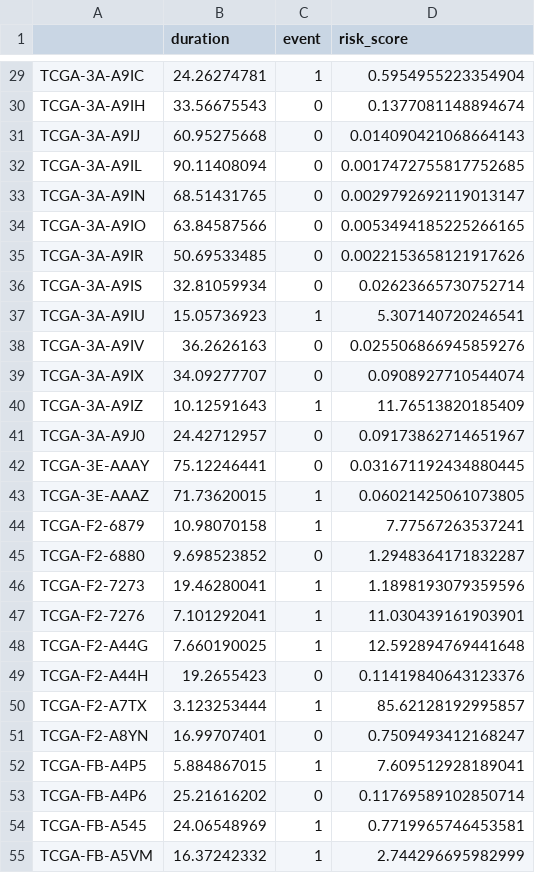
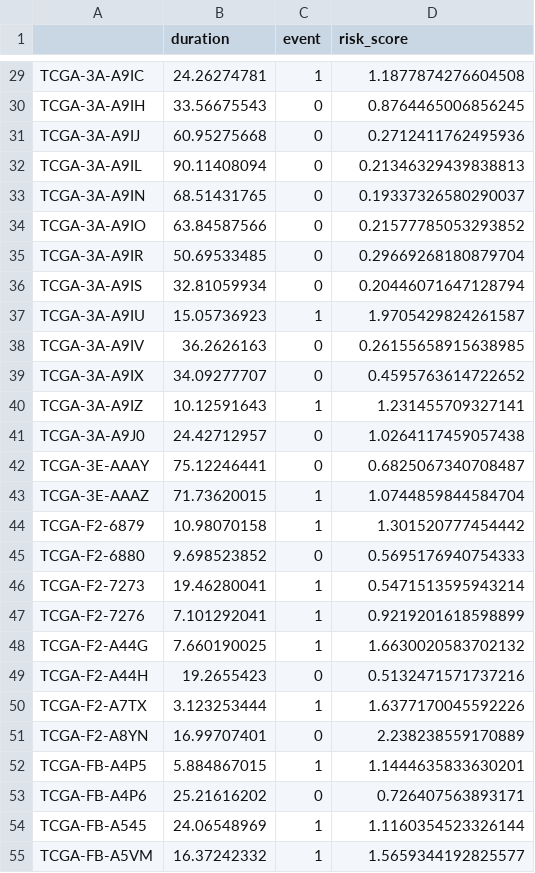
Before and after one commit to tanvishetty1403/Pancreatic-cancer-prognosis---ML-Mini-Project, a CSV file: data/processed/risk_scores.csv, drawn as a sheet; only a part is shown, gaps mark what is left out; the diff covers the shown part only; the diff names each change by its address in the sheet, - before the commit and + after, or states it on an @@ line.

Commit message:
Tune Cox models (100 genes, L2 penalty 1); regenerate risk scores

```diff
--- a/data/processed/risk_scores.csv
+++ b/data/processed/risk_scores.csv
-D29 (risk_score): 0.5954955223354904
+D29 (risk_score): 1.1877874276604508
-D30 (risk_score): 0.1377081148894674
+D30 (risk_score): 0.8764465006856245
-D31 (risk_score): 0.014090421068664143
+D31 (risk_score): 0.2712411762495936
-D32 (risk_score): 0.0017472755817752685
+D32 (risk_score): 0.21346329439838813
-D33 (risk_score): 0.0029792692119013147
+D33 (risk_score): 0.19337326580290037
-D34 (risk_score): 0.0053494185225266165
+D34 (risk_score): 0.21577785053293852
-D35 (risk_score): 0.0022153658121917626
+D35 (risk_score): 0.29669268180879704
-D36 (risk_score): 0.02623665730752714
+D36 (risk_score): 0.20446071647128794
-D37 (risk_score): 5.307140720246541
+D37 (risk_score): 1.9705429824261587
-D38 (risk_score): 0.025506866945859276
+D38 (risk_score): 0.26155658915638985
-D39 (risk_score): 0.0908927710544074
+D39 (risk_score): 0.4595763614722652
-D40 (risk_score): 11.76513820185409
+D40 (risk_score): 1.231455709327141
-D41 (risk_score): 0.09173862714651967
+D41 (risk_score): 1.0264117459057438
-D42 (risk_score): 0.031671192434880445
+D42 (risk_score): 0.6825067340708487
-D43 (risk_score): 0.06021425061073805
+D43 (risk_score): 1.0744859844584704
-D44 (risk_score): 7.77567263537241
+D44 (risk_score): 1.301520777454442
-D45 (risk_score): 1.2948364171832287
+D45 (risk_score): 0.5695176940754333
-D46 (risk_score): 1.1898193079359596
+D46 (risk_score): 0.5471513595943214
-D47 (risk_score): 11.030439161903901
+D47 (risk_score): 0.9219201618598899
-D48 (risk_score): 12.592894769441648
+D48 (risk_score): 1.6630020583702132
-D49 (risk_score): 0.11419840643123376
+D49 (risk_score): 0.5132471571737216
-D50 (risk_score): 85.62128192995857
+D50 (risk_score): 1.6377170045592226
-D51 (risk_score): 0.7509493412168247
+D51 (risk_score): 2.238238559170889
-D52 (risk_score): 7.609512928189041
+D52 (risk_score): 1.1444635833630201
-D53 (risk_score): 0.11769589102850714
+D53 (risk_score): 0.726407563893171
-D54 (risk_score): 0.7719965746453581
+D54 (risk_score): 1.1160354523326144
-D55 (risk_score): 2.744296695982999
+D55 (risk_score): 1.5659344192825577
```
Also changed, not shown: 149 edited cells elsewhere in this file, 2 other files.
